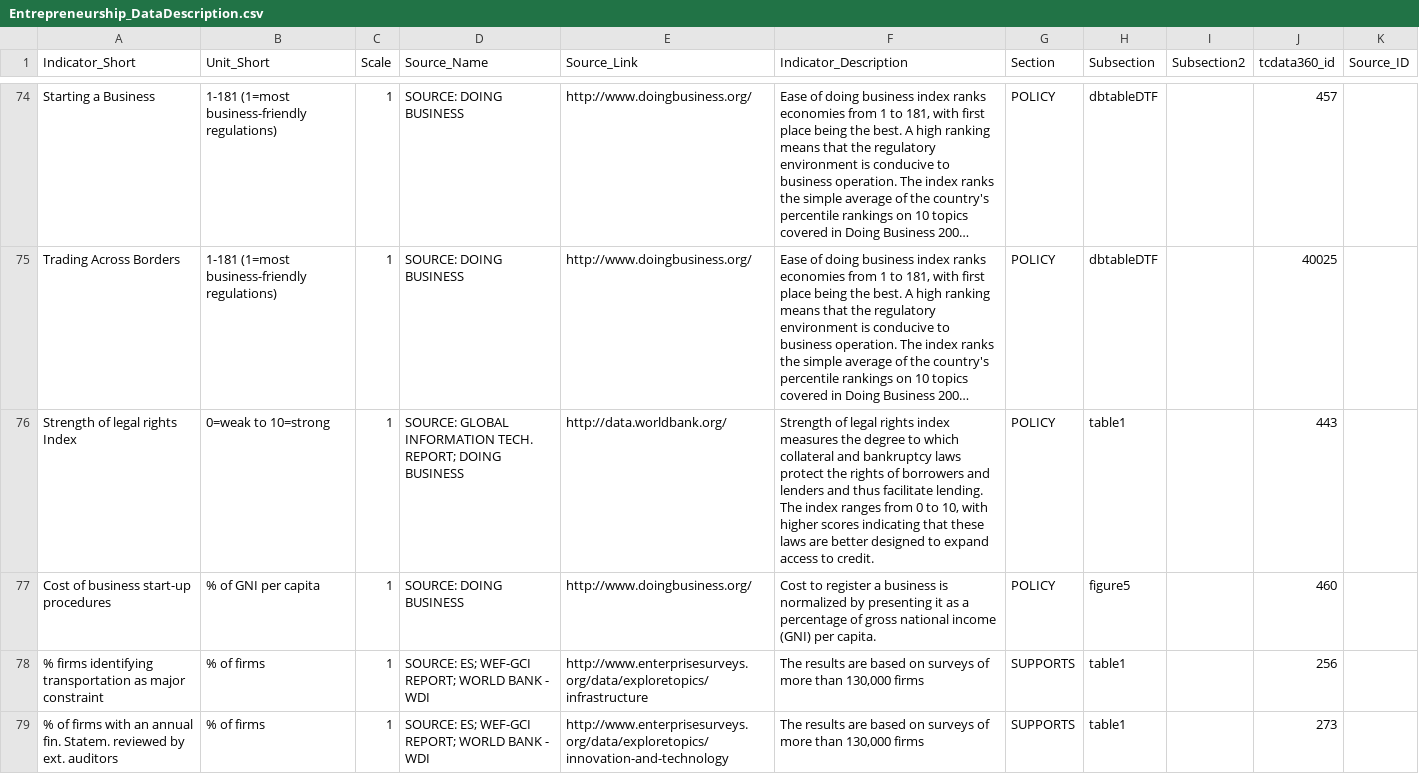
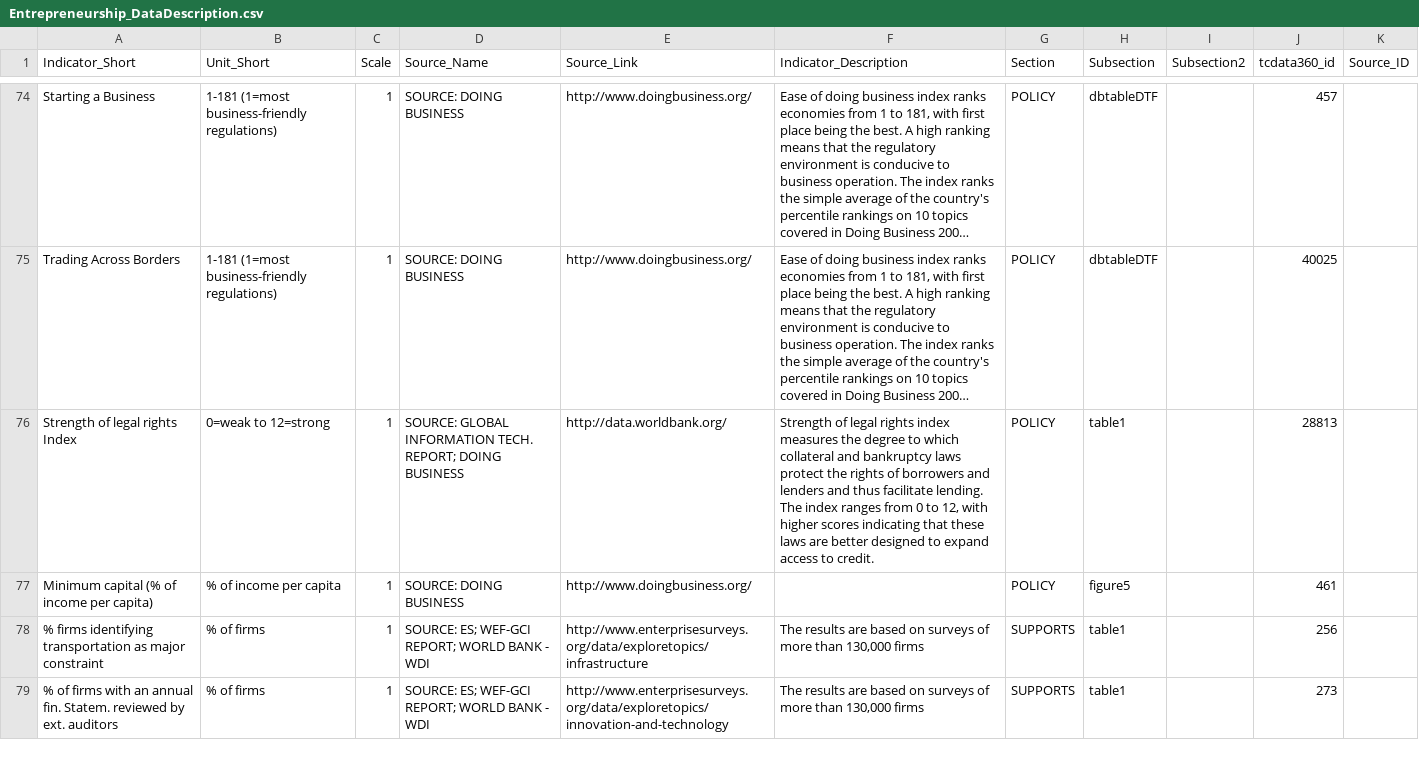
Before and after one commit to asRodelgo/reportGenerator360, a CSV file: templates/Entrepreneurship_DataDescription.csv, drawn as a sheet; only a part is shown, gaps mark what is left out; long unchanged cells end in …; the diff names each change by its address in the sheet, - before the commit and + after, or states it on an @@ line.

Commit message:
Updated Entrepreneurship files for new data end of 2018

```diff
--- a/templates/Entrepreneurship_DataDescription.csv
+++ b/templates/Entrepreneurship_DataDescription.csv
-B76 (Unit_Short): 0=weak to 10=strong
+B76 (Unit_Short): 0=weak to 12=strong
-F76 (Indicator_Description): …0 to 10, with higher…
+F76 (Indicator_Description): …0 to 12, with higher…
-J76 (tcdata360_id): 443
+J76 (tcdata360_id): 28813
-A77 (Indicator_Short): Cost of business start-up procedures
+A77 (Indicator_Short): Minimum capital (% of income per capita)
-B77 (Unit_Short): % of GNI per capita
+B77 (Unit_Short): % of income per capita
-F77 (Indicator_Description): Cost to register a business is normalized by presenting it as a percentage of gross national income (GNI) per capita.
+F77 (Indicator_Description): (empty)
-J77 (tcdata360_id): 460
+J77 (tcdata360_id): 461
```
Also changed, not shown: 5 other files.
